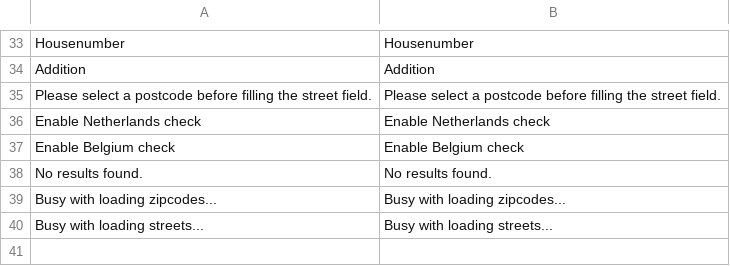
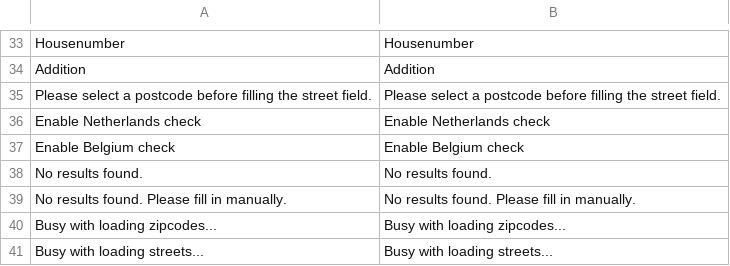
Before and after one commit to postcodeservice/postcode-magento2, a CSV file: i18n/en_US.csv, drawn as a sheet; only a part is shown, gaps mark what is left out; the diff names each change by its address in the sheet, - before the commit and + after, or states it on an @@ line.

```diff
--- a/i18n/en_US.csv
+++ b/i18n/en_US.csv
+row 39: No results found. Please fill in manually. | No results found. Please fill in manually.
```
Also changed, not shown: i18n/nl_NL.csv, 2 other files.
